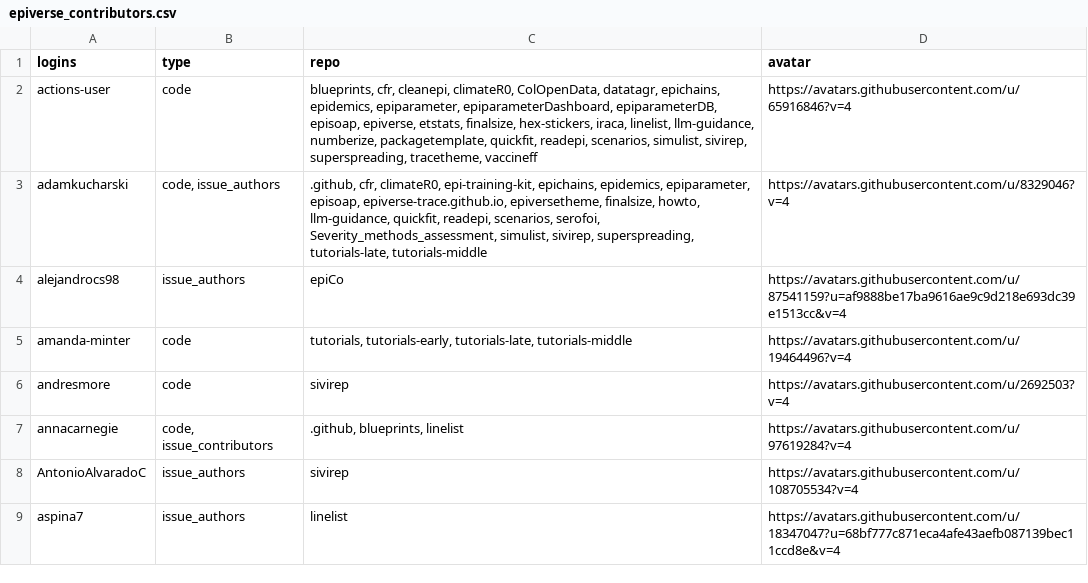
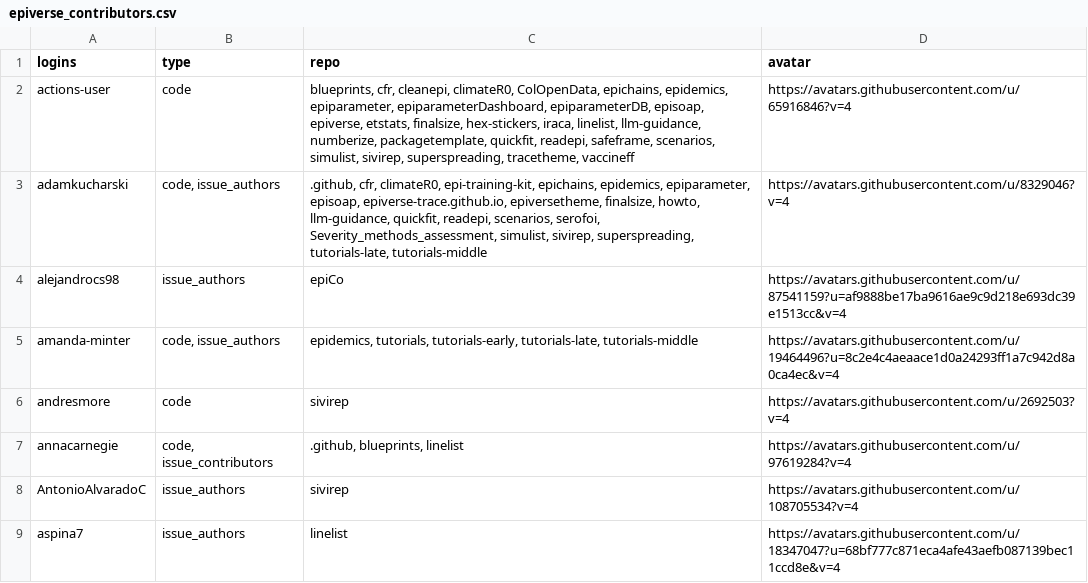
Before and after one commit to epiverse-trace/epiverse-trace.github.io, a CSV file: _data/epiverse_contributors.csv, drawn as a sheet; only a part is shown; the diff covers the shown part only.

Commit message:
Update `_data/epiverse_contributors.csv` and `_freeze/`

```diff
--- a/_data/epiverse_contributors.csv
+++ b/_data/epiverse_contributors.csv
@@ -1,6 +1,6 @@
 "logins","type","repo","avatar"
-"actions-user","code","blueprints, cfr, cleanepi, climateR0, ColOpenData, datatagr, epichains, epidemics, epiparameter, epiparameterDashboard, epiparameterDB, episoap, epiverse, etstats, finalsize, hex-stickers, iraca, linelist, llm-guidance, numberize, packagetemplate, quickfit, readepi, scenarios, simulist, sivirep, superspreading, tracetheme, vaccineff","https://avatars.githubusercontent.com/u/65916846?v=4"
+"actions-user","code","blueprints, cfr, cleanepi, climateR0, ColOpenData, epichains, epidemics, epiparameter, epiparameterDashboard, epiparameterDB, episoap, epiverse, etstats, finalsize, hex-stickers, iraca, linelist, llm-guidance, numberize, packagetemplate, quickfit, readepi, safeframe, scenarios, simulist, sivirep, superspreading, tracetheme, vaccineff","https://avatars.githubusercontent.com/u/65916846?v=4"
 "adamkucharski","code, issue_authors",".github, cfr, climateR0, epi-training-kit, epichains, epidemics, epiparameter, episoap, epiverse-trace.github.io, epiversetheme, finalsize, howto, llm-guidance, quickfit, readepi, scenarios, serofoi, Severity_methods_assessment, simulist, sivirep, superspreading, tutorials-late, tutorials-middle","https://avatars.githubusercontent.com/u/8329046?v=4"
 "alejandrocs98","issue_authors","epiCo","https://avatars.githubusercontent.com/u/87541159?u=af9888be17ba9616ae9c9d218e693dc39e1513cc&v=4"
-"amanda-minter","code","tutorials, tutorials-early, tutorials-late, tutorials-middle","https://avatars.githubusercontent.com/u/19464496?v=4"
+"amanda-minter","code, issue_authors","epidemics, tutorials, tutorials-early, tutorials-late, tutorials-middle","https://avatars.githubusercontent.com/u/19464496?u=8c2e4c4aeaace1d0a24293ff1a7c942d8a0ca4ec&v=4"
 "andresmore","code","sivirep","https://avatars.githubusercontent.com/u/2692503?v=4"
```
Also changed, not shown: 3 added rows and 10 edited cells elsewhere in this file, 1 other file.
